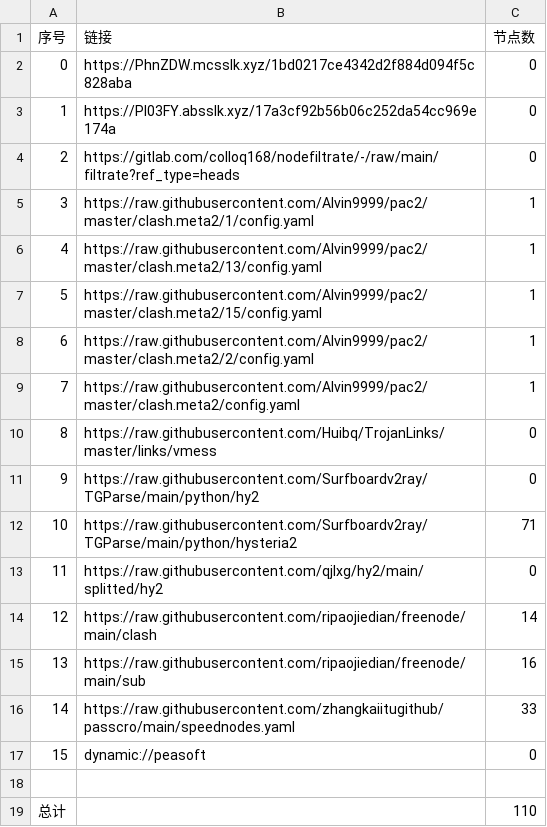
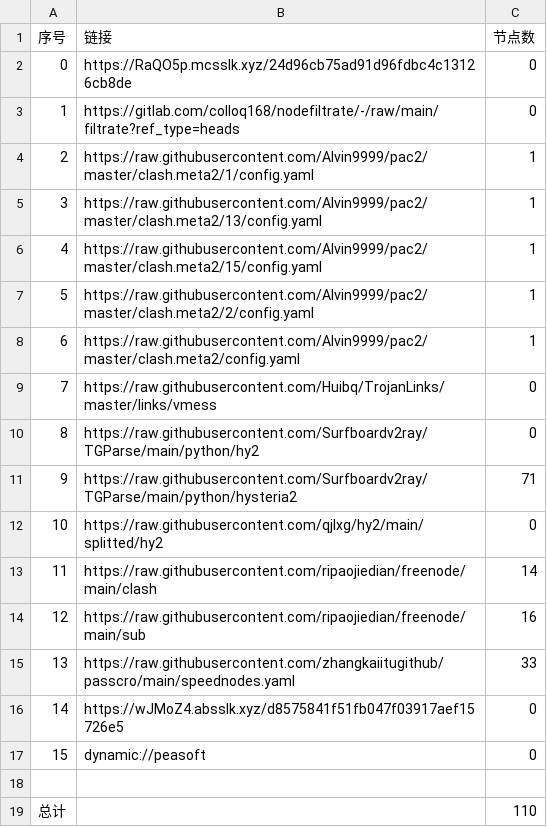
Before and after one commit to haygcao/NoMoreWalls, a CSV file: list_result.csv, drawn as a sheet; removed rows and columns are numbered as before the commit, all else as after; the diff names each change by its address in the sheet, - before the commit and + after, or states it on an @@ line.

```diff
--- a/list_result.csv
+++ b/list_result.csv
-row 2: 0 | https://PhnZDW.mcsslk.xyz/1bd0217ce4342d2f884d094f5c828aba | 0
@@ column A (序号) renumbered between rows 2 and 15 @@
-B2 (链接): https://Pl03FY.absslk.xyz/17a3cf92b56b06c252da54cc969e174a
+B2 (链接): https://RaQO5p.mcsslk.xyz/24d96cb75ad91d96fdbc4c13126cb8de
+row 16: 14 | https://wJMoZ4.absslk.xyz/d8575841f51fb047f03917aef15726e5 | 0
```
Also changed, not shown: 22 other files.
